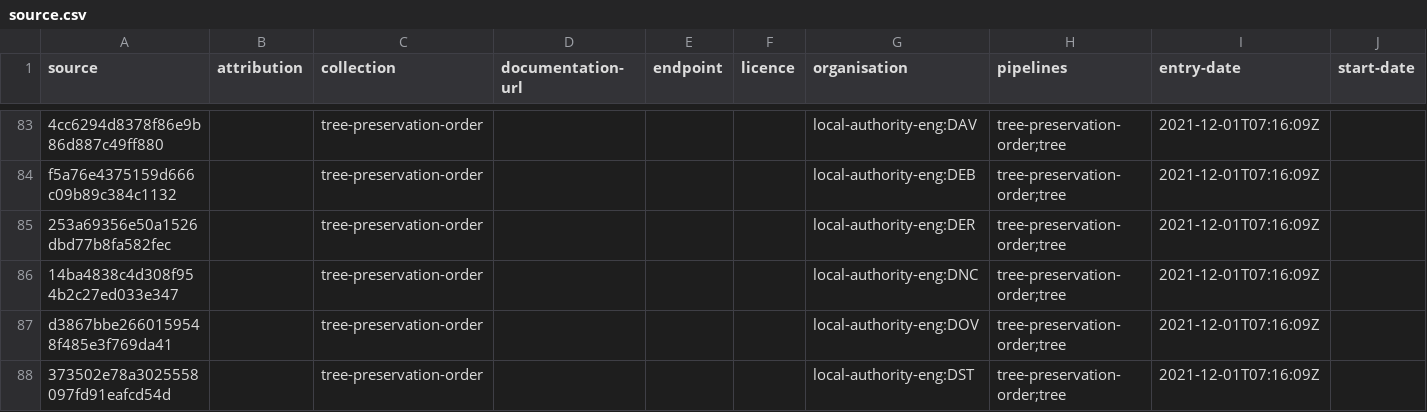
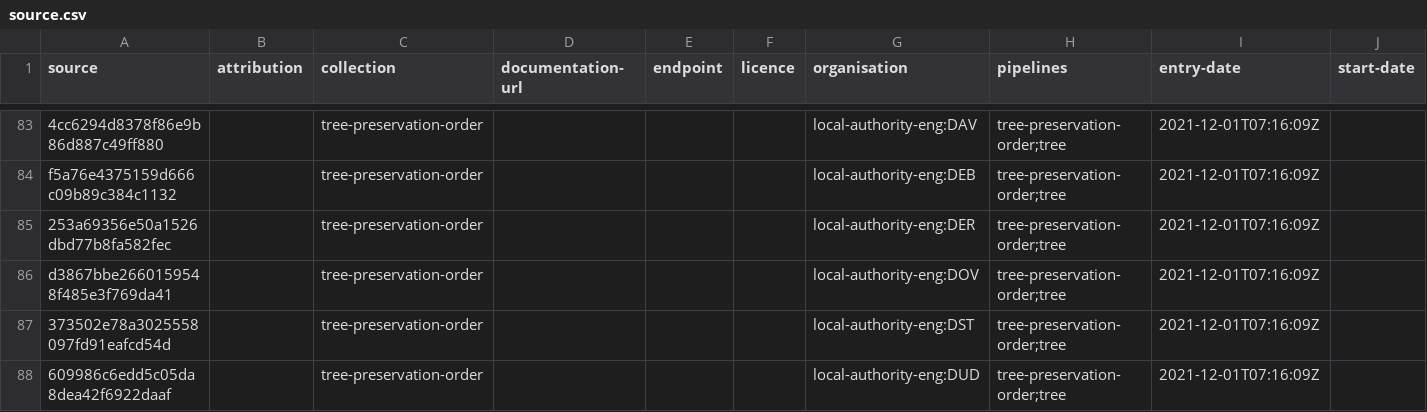
Before and after one commit to digital-land/tree-preservation-order-collection, a CSV file: collection/source.csv, drawn as a sheet; only a part is shown, gaps mark what is left out; the shorter side is filled out with more unchanged rows; rows hold the shown columns only; the diff names each change by its address in the sheet, - before the commit and + after, or states it on an @@ line.

Commit message:
Remove placeholder Doncaster source

```diff
--- a/collection/source.csv
+++ b/collection/source.csv
-row 86: 14ba4838c4d308f954b2c27ed033e347 |  | tree-preservation-order |  |  |  | local-authority-eng:DNC | tree-preservation-order;tree | 2021-12-01T07:16:09Z
```
